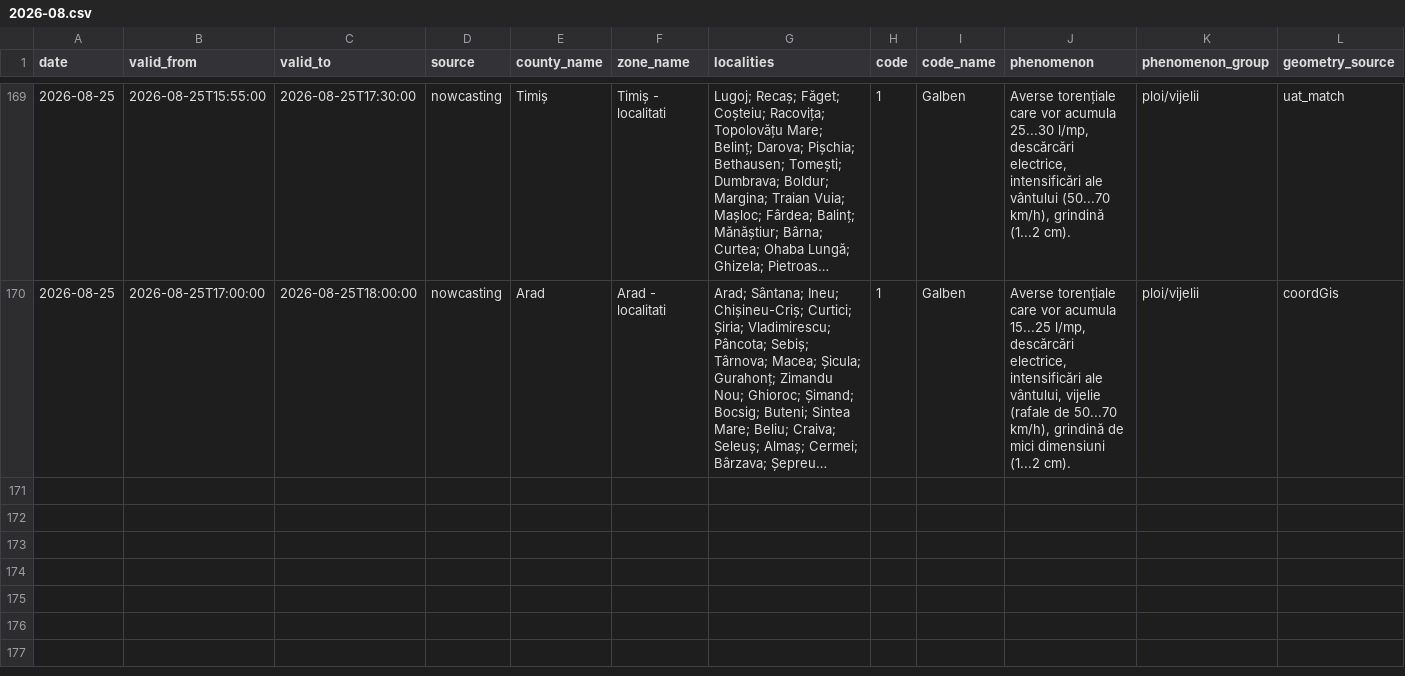
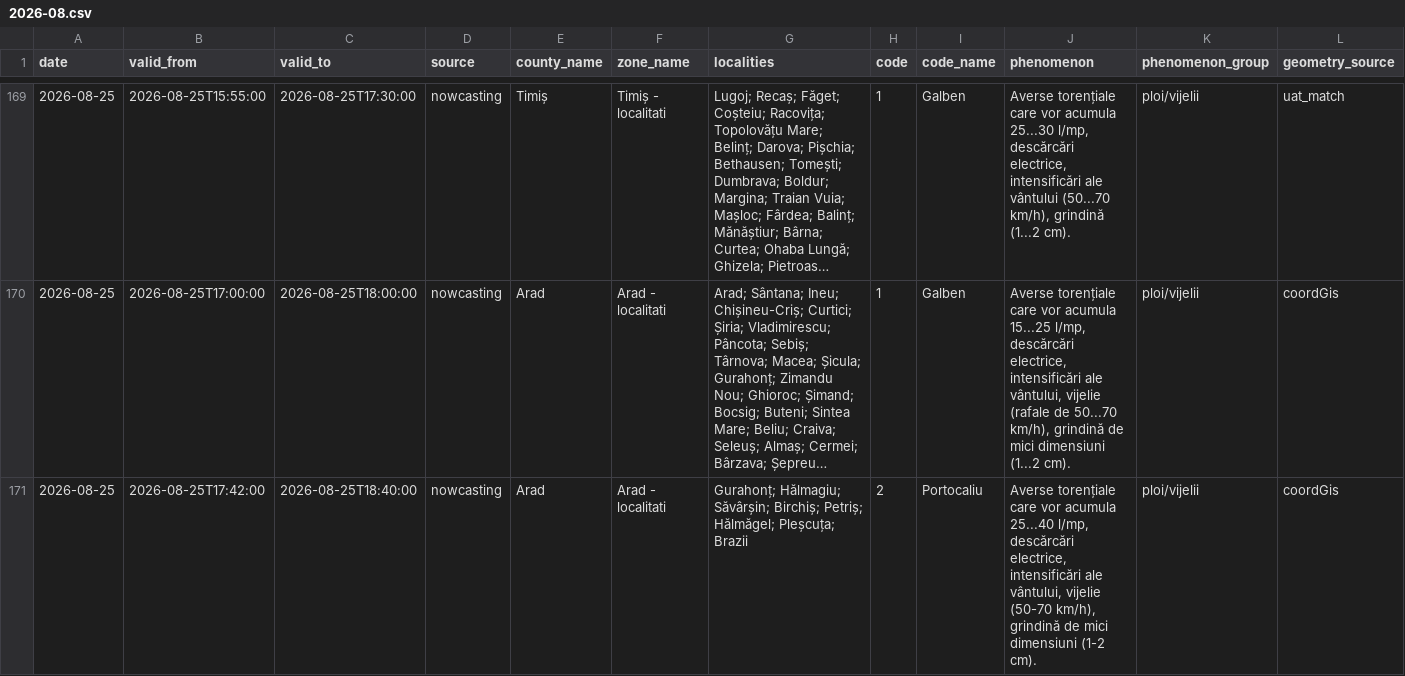
Before and after one commit to mariusbudileanu/date-meteo, a CSV file: public/istoric/nowcasting/2026-08.csv, drawn as a sheet; only a part is shown, gaps mark what is left out; long unchanged cells end in …; rows hold the shown columns only; the diff covers the shown part only; the diff names each change by its address in the sheet, - before the commit and + after, or states it on an @@ line.

```diff
--- a/public/istoric/nowcasting/2026-08.csv
+++ b/public/istoric/nowcasting/2026-08.csv
+row 171: 2026-08-25 | 2026-08-25T17:42:00 | 2026-08-25T18:40:00 | nowcasting | Arad | Arad - localitati | Gurahonț; Hălmagiu; Săvârșin; Birchiș; Petriș; Hălmăgel; Pleșcuța; Brazii | 2 | Portocaliu | Averse torențiale care vor acumula 25...40 l/mp, descărcări electrice, intensificări ale vântului, vijelie (50-70 km/h), grindină de mici dimensiuni (1-2 cm). | ploi/vijelii | coordGis
```
Also changed, not shown: 2 added rows elsewhere in this file, public/istoric/2026/2026-08.csv, 15 other files.
